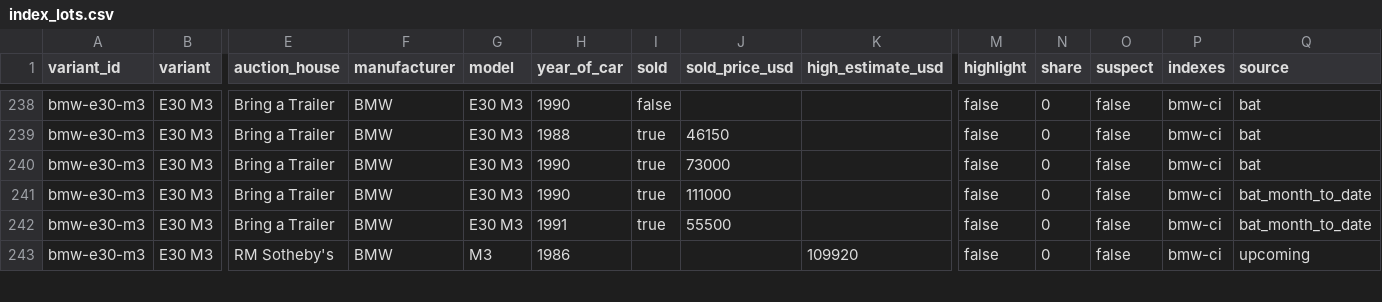
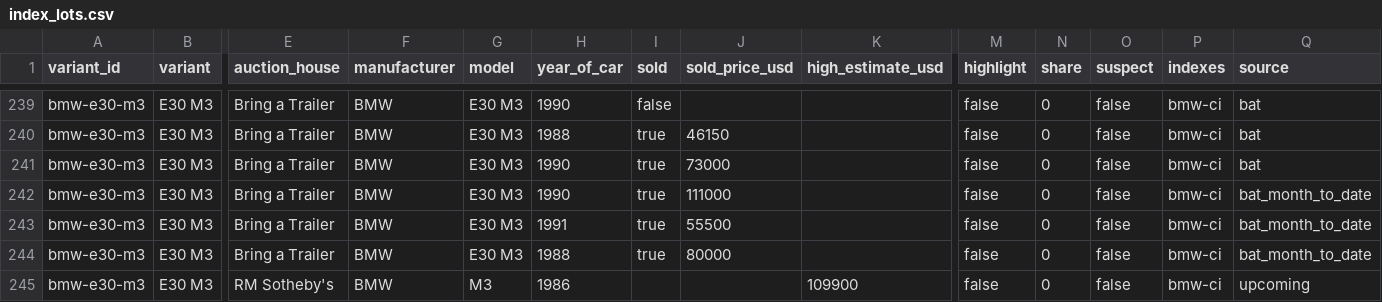
Before and after one commit to matte36s50/market-interest-score-app, a CSV file: data/index_lots.csv, drawn as a sheet; only a part is shown, gaps mark what is left out; addresses are those after the commit; rows hold the shown columns only; the diff covers the shown part only; the diff names each change by its address in the sheet, - before the commit and + after, or states it on an @@ line.

```diff
--- a/data/index_lots.csv
+++ b/data/index_lots.csv
+row 244: bmw-e30-m3 | E30 M3 | Bring a Trailer | BMW | E30 M3 | 1988 | true | 80000 |  | false | 0 | false | bmw-ci | bat_month_to_date
-K245 (high_estimate_usd): 109920
+K245 (high_estimate_usd): 109900
```
Also changed, not shown: 4 added rows and 20 edited cells elsewhere in this file, data/upcoming_lots.csv.
